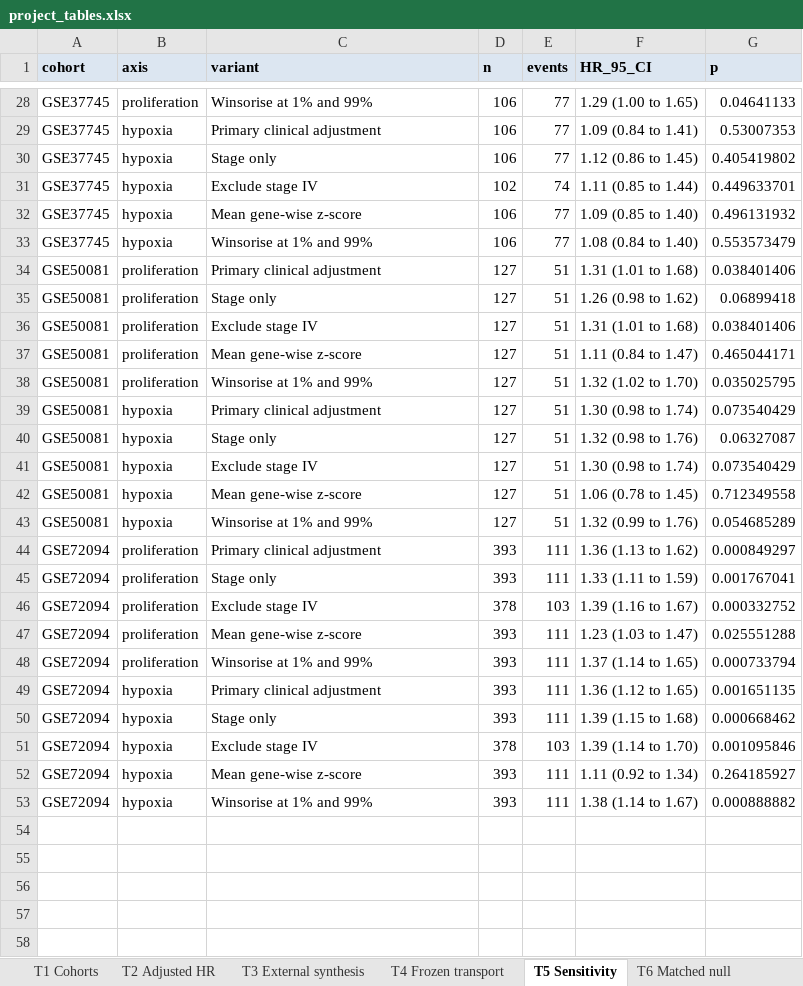
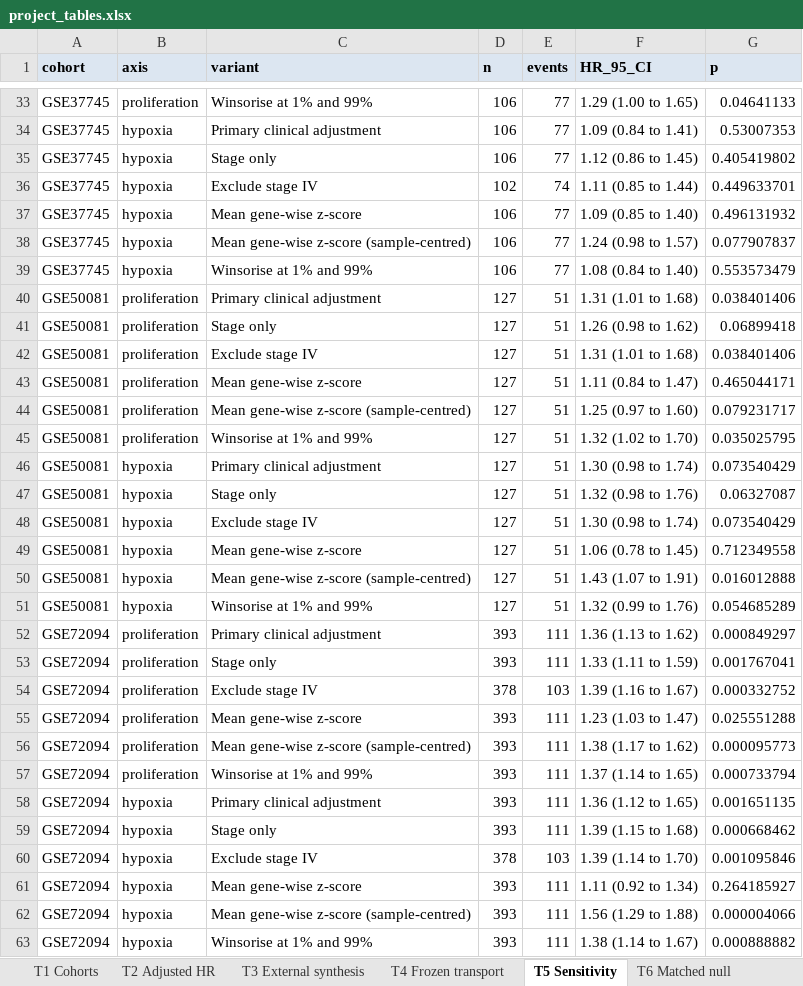
Before and after one commit to heitaoja/luad-prognostic-programmes, an Excel workbook: results/tables/project_tables.xlsx, sheet T5 Sensitivity, drawn as a sheet; only a part is shown, gaps mark what is left out; values as stored, in another font and other column widths than the file's, no borders; the diff covers the shown part only; the diff names each change by its address in the sheet, - before the commit and + after, or states it on an @@ line.

Commit message:
LUAD benchmark release: IPD & 5-cohort synthesis, published-signature benchmark, baseline recalibration, and full manuscript
- Add matched-case smoking and driver-mutation sensitivity and subgroup analyses
  (TCGA pack-years, GSE31210 smoking/driver groups, GSE50081 smoking, GSE72094
  smoking and EGFR/KRAS/TP53/STK11) plus sample-median-centred gene-wise z-score
  diagnostics explaining uncentred RNA-seq scale attenuation.
- Add one-stage stratified IPD Cox synthesis (k=3, 4, 5; N=437, 830, 935) and
  five-cohort two-stage REML-mKH / DL external synthesis combining the four GEO
  series with CPTAC-LUAD.
- Extend external model transport with Uno's IPCW C-index and 36-month offset-Cox
  baseline hazard recalibration while holding TCGA linear predictors fixed.
- Benchmark Wistuba CCP-31 and Venet meta-PCNA signatures across all six cohorts
  in clinical-adjusted, mutually conditional and frozen-transport evaluations.
- Compile five multi-panel publication figures (Figures 1-5, PDF and 300 dpi PNG),
  expand the evidence workbook to 30 sheets, and enforce automated manuscript,
  workbook and statistical invariants in R/99_verify.R.
- Expand the manuscript (~4,900 prose words, 35 references) and synchronise
  README, methods, analysis plan v2, limitations, reporting crosswalk and changelog.

```diff
--- a/results/tables/project_tables.xlsx (sheet T5 Sensitivity)
+++ b/results/tables/project_tables.xlsx (sheet T5 Sensitivity)
+row 38: GSE37745 | hypoxia | Mean gene-wise z-score (sample-centred) | 106 | 77 | 1.24 (0.98 to 1.57) | 0.077907837
+row 44: GSE50081 | proliferation | Mean gene-wise z-score (sample-centred) | 127 | 51 | 1.25 (0.97 to 1.60) | 0.079231717
+row 50: GSE50081 | hypoxia | Mean gene-wise z-score (sample-centred) | 127 | 51 | 1.43 (1.07 to 1.91) | 0.016012888
+row 56: GSE72094 | proliferation | Mean gene-wise z-score (sample-centred) | 393 | 111 | 1.38 (1.17 to 1.62) | 0.000095773
+row 62: GSE72094 | hypoxia | Mean gene-wise z-score (sample-centred) | 393 | 111 | 1.56 (1.29 to 1.88) | 0.000004066
```
Also changed, not shown: 5 added rows elsewhere in this sheet, sheet S13 CPTAC transport, other sheet tabs, 46 other files.
